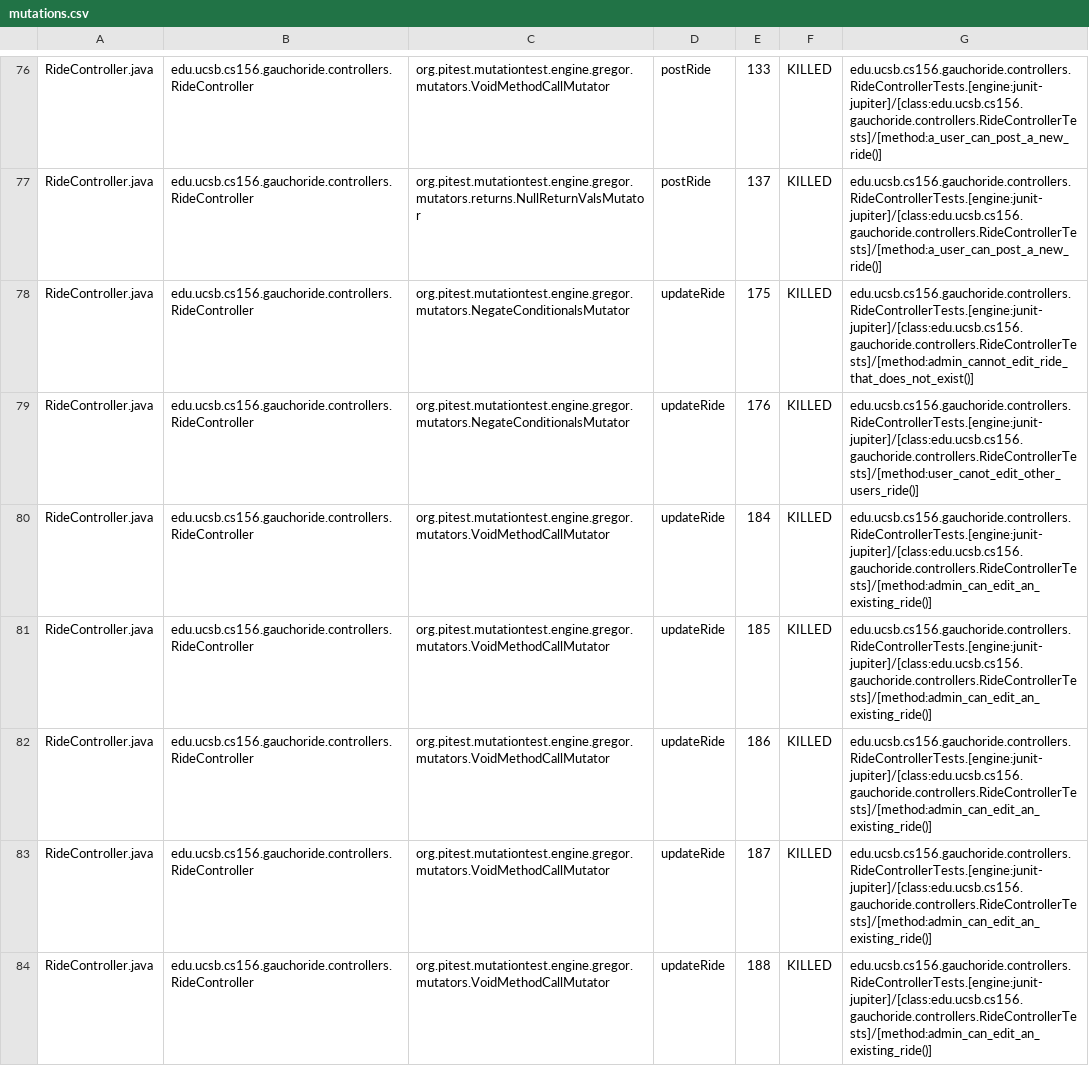
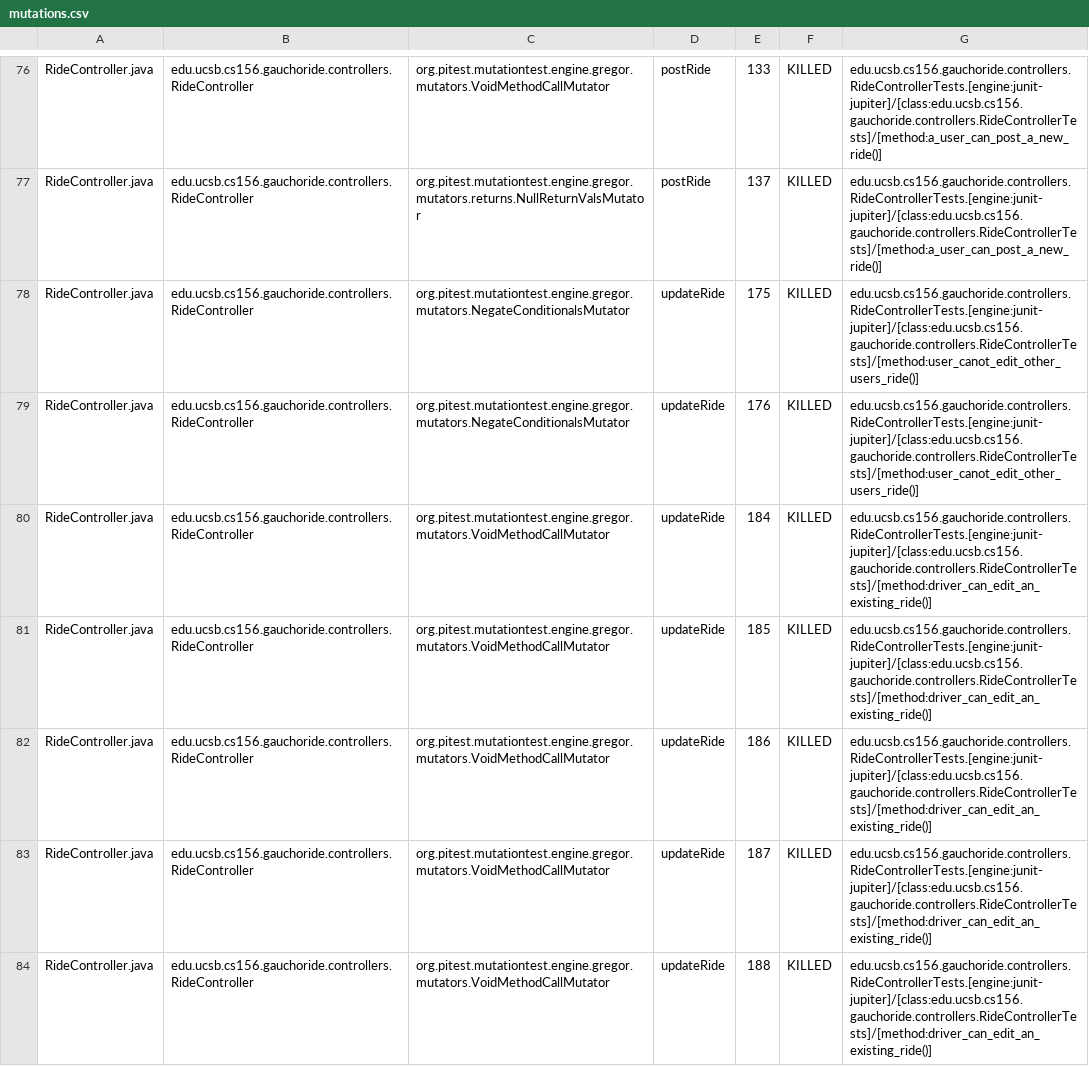
Before and after one commit to ucsb-cs156-s24/proj-gauchoride-s24-5pm-6, a CSV file: prs/54/pitest/mutations.csv, drawn as a sheet; only a part is shown, gaps mark what is left out; the diff covers the shown part only.

Commit message:
Deploying to gh-pages from @ ucsb-cs156-s24/proj-gauchoride-s24-5pm-6@8174a6ea93f6af2f5cde746446ef1809b5bf9005 🚀

```diff
--- a/prs/54/pitest/mutations.csv
+++ b/prs/54/pitest/mutations.csv
@@ -77,8 +77,8 @@ RideController.java,edu.ucsb.cs156.gauchoride.controllers.RideController,org.pit
 RideController.java,edu.ucsb.cs156.gauchoride.controllers.RideController,org.pitest.mutationtest.engine.gregor.mutators.returns.NullReturnValsMutator,postRide,137,KILLED,edu.ucsb.cs156.gauchoride.controllers.RideControllerTests.[engine:junit-jupiter]/[class:edu.ucsb.cs156.gauchoride.controllers.RideControllerTests]/[method:a_user_can_post_a_new_ride()]
-RideController.java,edu.ucsb.cs156.gauchoride.controllers.RideController,org.pitest.mutationtest.engine.gregor.mutators.NegateConditionalsMutator,updateRide,175,KILLED,edu.ucsb.cs156.gauchoride.controllers.RideControllerTests.[engine:junit-jupiter]/[class:edu.ucsb.cs156.gauchoride.controllers.RideControllerTests]/[method:admin_cannot_edit_ride_that_does_not_exist()]
+RideController.java,edu.ucsb.cs156.gauchoride.controllers.RideController,org.pitest.mutationtest.engine.gregor.mutators.NegateConditionalsMutator,updateRide,175,KILLED,edu.ucsb.cs156.gauchoride.controllers.RideControllerTests.[engine:junit-jupiter]/[class:edu.ucsb.cs156.gauchoride.controllers.RideControllerTests]/[method:user_canot_edit_other_users_ride()]
 RideController.java,edu.ucsb.cs156.gauchoride.controllers.RideController,org.pitest.mutationtest.engine.gregor.mutators.NegateConditionalsMutator,updateRide,176,KILLED,edu.ucsb.cs156.gauchoride.controllers.RideControllerTests.[engine:junit-jupiter]/[class:edu.ucsb.cs156.gauchoride.controllers.RideControllerTests]/[method:user_canot_edit_other_users_ride()]
-RideController.java,edu.ucsb.cs156.gauchoride.controllers.RideController,org.pitest.mutationtest.engine.gregor.mutators.VoidMethodCallMutator,updateRide,184,KILLED,edu.ucsb.cs156.gauchoride.controllers.RideControllerTests.[engine:junit-jupiter]/[class:edu.ucsb.cs156.gauchoride.controllers.RideControllerTests]/[method:admin_can_edit_an_existing_ride()]
-RideController.java,edu.ucsb.cs156.gauchoride.controllers.RideController,org.pitest.mutationtest.engine.gregor.mutators.VoidMethodCallMutator,updateRide,185,KILLED,edu.ucsb.cs156.gauchoride.controllers.RideControllerTests.[engine:junit-jupiter]/[class:edu.ucsb.cs156.gauchoride.controllers.RideControllerTests]/[method:admin_can_edit_an_existing_ride()]
-RideController.java,edu.ucsb.cs156.gauchoride.controllers.RideController,org.pitest.mutationtest.engine.gregor.mutators.VoidMethodCallMutator,updateRide,186,KILLED,edu.ucsb.cs156.gauchoride.controllers.RideControllerTests.[engine:junit-jupiter]/[class:edu.ucsb.cs156.gauchoride.controllers.RideControllerTests]/[method:admin_can_edit_an_existing_ride()]
-RideController.java,edu.ucsb.cs156.gauchoride.controllers.RideController,org.pitest.mutationtest.engine.gregor.mutators.VoidMethodCallMutator,updateRide,187,KILLED,edu.ucsb.cs156.gauchoride.controllers.RideControllerTests.[engine:junit-jupiter]/[class:edu.ucsb.cs156.gauchoride.controllers.RideControllerTests]/[method:admin_can_edit_an_existing_ride()]
-RideController.java,edu.ucsb.cs156.gauchoride.controllers.RideController,org.pitest.mutationtest.engine.gregor.mutators.VoidMethodCallMutator,updateRide,188,KILLED,edu.ucsb.cs156.gauchoride.controllers.RideControllerTests.[engine:junit-jupiter]/[class:edu.ucsb.cs156.gauchoride.controllers.RideControllerTests]/[method:admin_can_edit_an_existing_ride()]
+RideController.java,edu.ucsb.cs156.gauchoride.controllers.RideController,org.pitest.mutationtest.engine.gregor.mutators.VoidMethodCallMutator,updateRide,184,KILLED,edu.ucsb.cs156.gauchoride.controllers.RideControllerTests.[engine:junit-jupiter]/[class:edu.ucsb.cs156.gauchoride.controllers.RideControllerTests]/[method:driver_can_edit_an_existing_ride()]
+RideController.java,edu.ucsb.cs156.gauchoride.controllers.RideController,org.pitest.mutationtest.engine.gregor.mutators.VoidMethodCallMutator,updateRide,185,KILLED,edu.ucsb.cs156.gauchoride.controllers.RideControllerTests.[engine:junit-jupiter]/[class:edu.ucsb.cs156.gauchoride.controllers.RideControllerTests]/[method:driver_can_edit_an_existing_ride()]
+RideController.java,edu.ucsb.cs156.gauchoride.controllers.RideController,org.pitest.mutationtest.engine.gregor.mutators.VoidMethodCallMutator,updateRide,186,KILLED,edu.ucsb.cs156.gauchoride.controllers.RideControllerTests.[engine:junit-jupiter]/[class:edu.ucsb.cs156.gauchoride.controllers.RideControllerTests]/[method:driver_can_edit_an_existing_ride()]
+RideController.java,edu.ucsb.cs156.gauchoride.controllers.RideController,org.pitest.mutationtest.engine.gregor.mutators.VoidMethodCallMutator,updateRide,187,KILLED,edu.ucsb.cs156.gauchoride.controllers.RideControllerTests.[engine:junit-jupiter]/[class:edu.ucsb.cs156.gauchoride.controllers.RideControllerTests]/[method:driver_can_edit_an_existing_ride()]
+RideController.java,edu.ucsb.cs156.gauchoride.controllers.RideController,org.pitest.mutationtest.engine.gregor.mutators.VoidMethodCallMutator,updateRide,188,KILLED,edu.ucsb.cs156.gauchoride.controllers.RideControllerTests.[engine:junit-jupiter]/[class:edu.ucsb.cs156.gauchoride.controllers.RideControllerTests]/[method:driver_can_edit_an_existing_ride()]
```
Also changed, not shown: 3 added rows, 5 removed rows and 66 edited cells elsewhere in this file, 20 other files.
